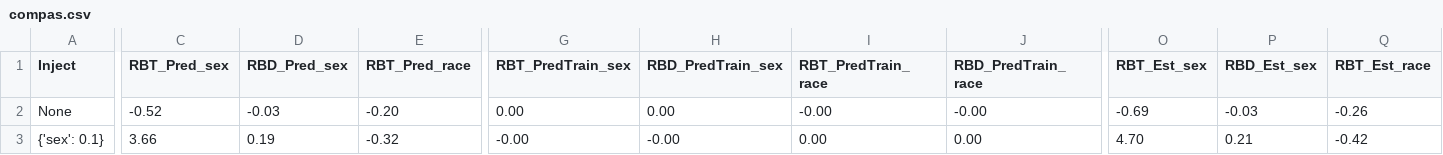
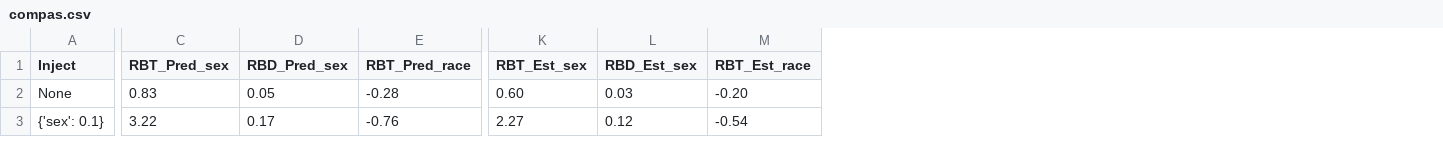
Before and after one commit to hil-se/DecisionErrorFairness, a CSV file: inject_results/compas.csv, drawn as a sheet; only a part is shown, gaps mark what is left out; removed rows and columns are numbered as before the commit, all else as after; the diff covers the shown part only; the diff names each change by its address in the sheet, - before the commit and + after, or states it on an @@ line.

```diff
--- a/inject_results/compas.csv
+++ b/inject_results/compas.csv
-column G (RBT_PredTrain_sex), rows 2-3: 0.00 | -0.00
-column H (RBD_PredTrain_sex), rows 2-3: 0.00 | -0.00
-column I (RBT_PredTrain_race), rows 2-3: -0.00 | 0.00
-column J (RBD_PredTrain_race), rows 2-3: -0.00 | 0.00
-C2 (RBT_Pred_sex): -0.52
+C2 (RBT_Pred_sex): 0.83
-D2 (RBD_Pred_sex): -0.03
+D2 (RBD_Pred_sex): 0.05
-E2 (RBT_Pred_race): -0.20
+E2 (RBT_Pred_race): -0.28
-K2 (RBT_Est_sex): -0.69
+K2 (RBT_Est_sex): 0.60
-L2 (RBD_Est_sex): -0.03
+L2 (RBD_Est_sex): 0.03
-M2 (RBT_Est_race): -0.26
+M2 (RBT_Est_race): -0.20
-C3 (RBT_Pred_sex): 3.66
+C3 (RBT_Pred_sex): 3.22
-D3 (RBD_Pred_sex): 0.19
+D3 (RBD_Pred_sex): 0.17
-E3 (RBT_Pred_race): -0.32
+E3 (RBT_Pred_race): -0.76
-K3 (RBT_Est_sex): 4.70
+K3 (RBT_Est_sex): 2.27
-L3 (RBD_Est_sex): 0.21
+L3 (RBD_Est_sex): 0.12
-M3 (RBT_Est_race): -0.42
+M3 (RBT_Est_race): -0.54
```
Also changed, not shown: 137 edited cells elsewhere in this file, inject_results/adult.csv, inject_results/default.csv, 6 other files.
